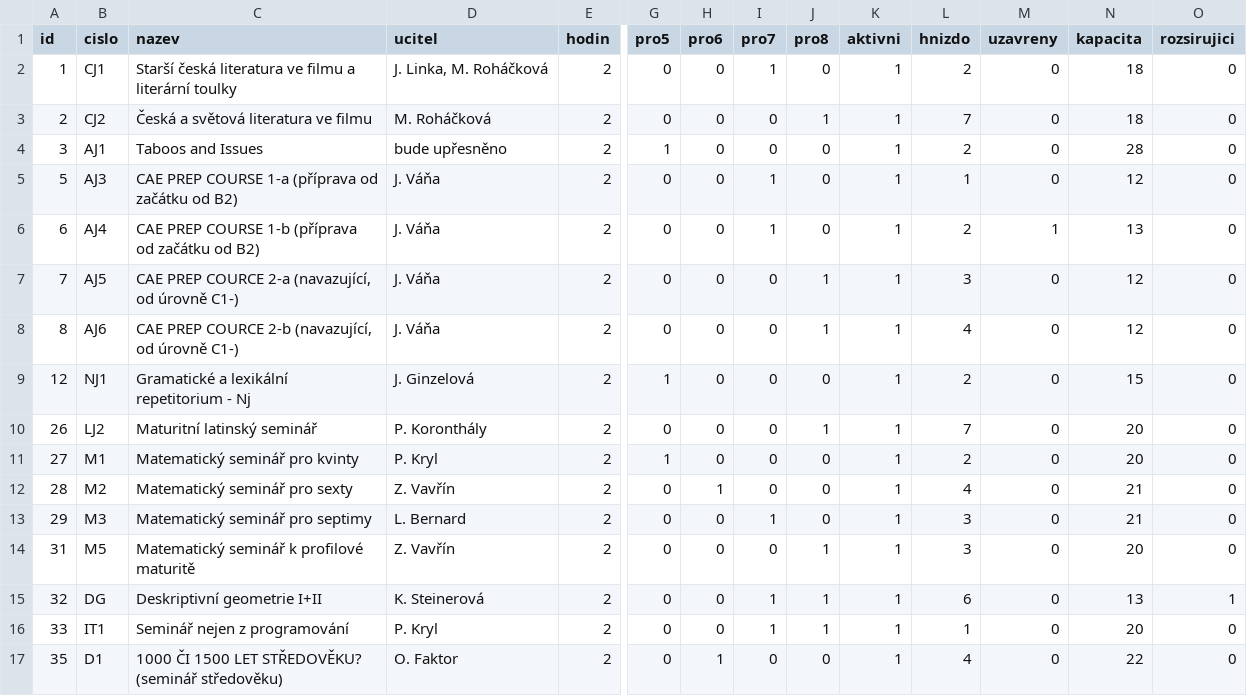
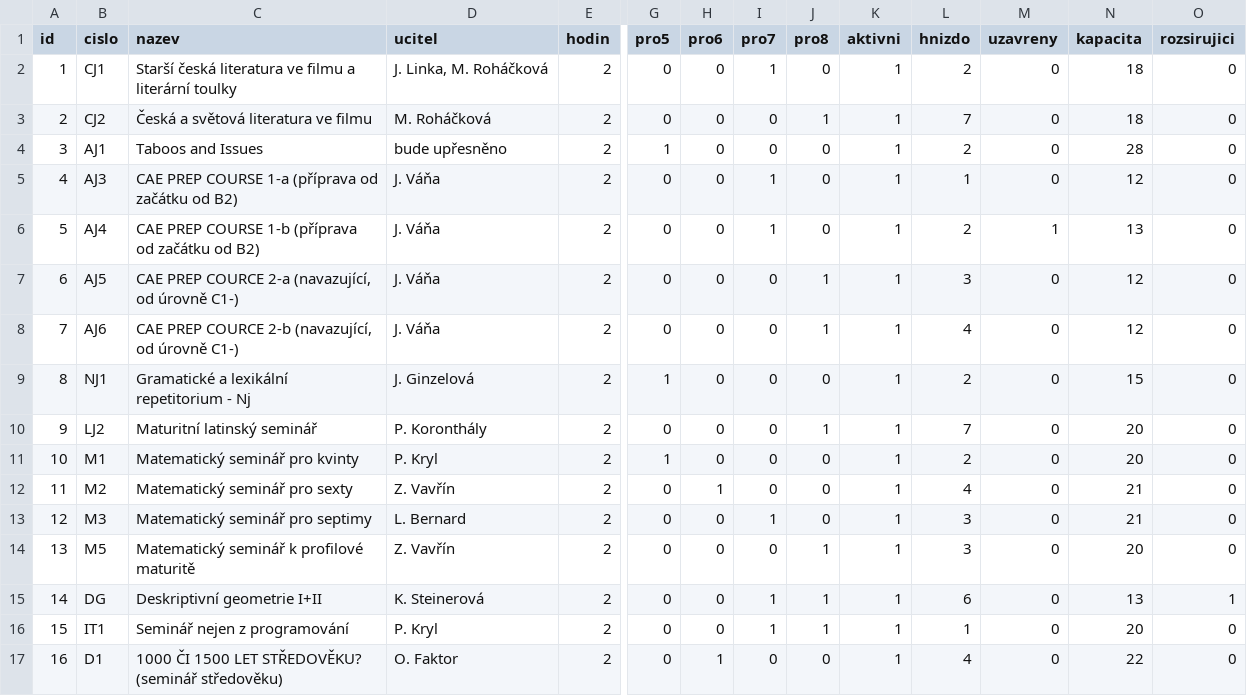
Before and after one commit to olgacinkova/rozvrh_seminaru, a CSV file: seminare.csv, drawn as a sheet; only a part is shown, gaps mark what is left out; removed rows and columns are numbered as before the commit, all else as after; rows hold the shown columns only; the diff covers the shown part only; the diff names each change by its address in the sheet, - before the commit and + after, or states it on an @@ line.

Commit message:
prepsala jsem puvodni soubor seminare.csv souborem se spravnym ocislovanim seminaru

```diff
--- a/seminare.csv
+++ b/seminare.csv
+row 5: 4 | AJ3 | CAE PREP COURSE 1-a (příprava od začátku od B2) | J. Váňa | 2 | 0 | 0 | 1 | 0 | 1 | 1 | 0 | 12 | 0
-B6 (cislo): AJ3
+B6 (cislo): AJ4
-C6 (nazev): …PREP COURSE 1-a (příprava od…
+C6 (nazev): …PREP COURSE 1-b (příprava od…
-L6 (hnizdo): 1
+L6 (hnizdo): 2
-M6 (uzavreny): 0
+M6 (uzavreny): 1
-N6 (kapacita): 12
+N6 (kapacita): 13
-B7 (cislo): AJ4
+B7 (cislo): AJ5
-C7 (nazev): CAE PREP COURSE 1-b (příprava od začátku od B2)
+C7 (nazev): CAE PREP COURCE 2-a (navazující, od úrovně C1-)
-I7 (pro7): 1
+I7 (pro7): 0
-J7 (pro8): 0
+J7 (pro8): 1
-L7 (hnizdo): 2
+L7 (hnizdo): 3
-M7 (uzavreny): 1
+M7 (uzavreny): 0
-N7 (kapacita): 13
+N7 (kapacita): 12
-B8 (cislo): AJ5
+B8 (cislo): AJ6
-C8 (nazev): …PREP COURCE 2-a (navazující, od…
+C8 (nazev): …PREP COURCE 2-b (navazující, od…
-L8 (hnizdo): 3
+L8 (hnizdo): 4
-B9 (cislo): AJ6
+B9 (cislo): NJ1
-C9 (nazev): CAE PREP COURCE 2-b (navazující, od úrovně C1-)
+C9 (nazev): Gramatické a lexikální repetitorium - Nj
-D9 (ucitel): J. Váňa
+D9 (ucitel): J. Ginzelová
-G9 (pro5): 0
+G9 (pro5): 1
-J9 (pro8): 1
+J9 (pro8): 0
-L9 (hnizdo): 4
+L9 (hnizdo): 2
-N9 (kapacita): 12
+N9 (kapacita): 15
-row 9: 12 | NJ1 | Gramatické a lexikální repetitorium - Nj | J. Ginzelová | 2 | 1 | 0 | 0 | 0 | 1 | 2 | 0 | 15 | 0
-A10 (id): 26
+A10 (id): 9
-A11 (id): 27
+A11 (id): 10
-A12 (id): 28
+A12 (id): 11
-A13 (id): 29
+A13 (id): 12
-A14 (id): 31
+A14 (id): 13
-A15 (id): 32
+A15 (id): 14
-A16 (id): 33
+A16 (id): 15
-A17 (id): 35
+A17 (id): 16
```
Also changed, not shown: 16 edited cells elsewhere in this file, 2 other files.
